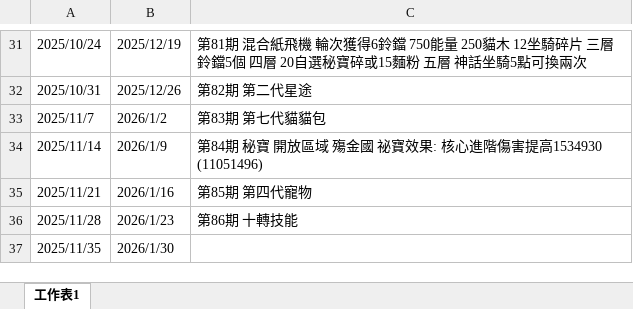
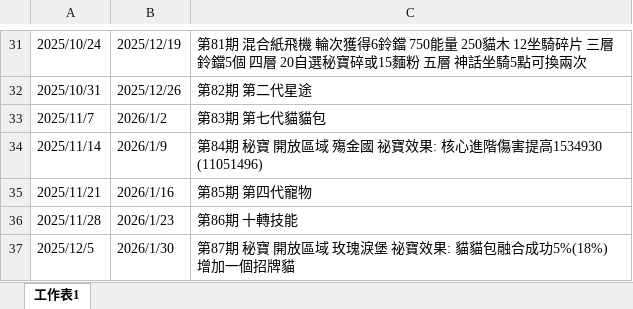
Before and after one commit to joey12020323/LetsGoMuffinV2, an Excel workbook: data/schedule.xlsx, sheet 工作表1, drawn as a sheet; only a part is shown, gaps mark what is left out; values as stored, in another font and other column widths than the file's, no borders; removed rows and columns are numbered as before the commit, all else as after; the diff names each change by its address in the sheet, - before the commit and + after, or states it on an @@ line.

```diff
--- a/data/schedule.xlsx (sheet 工作表1)
+++ b/data/schedule.xlsx (sheet 工作表1)
-row 37: 2025/11/35 | 2026/1/30
+row 37: 2025/12/5 | 2026/1/30 | 第87期 秘寶 開放區域 玫瑰淚堡 祕寶效果: 貓貓包融合成功5%(18%)增加一個招牌貓
```
Also changed, not shown: data/Activity.xlsx.
